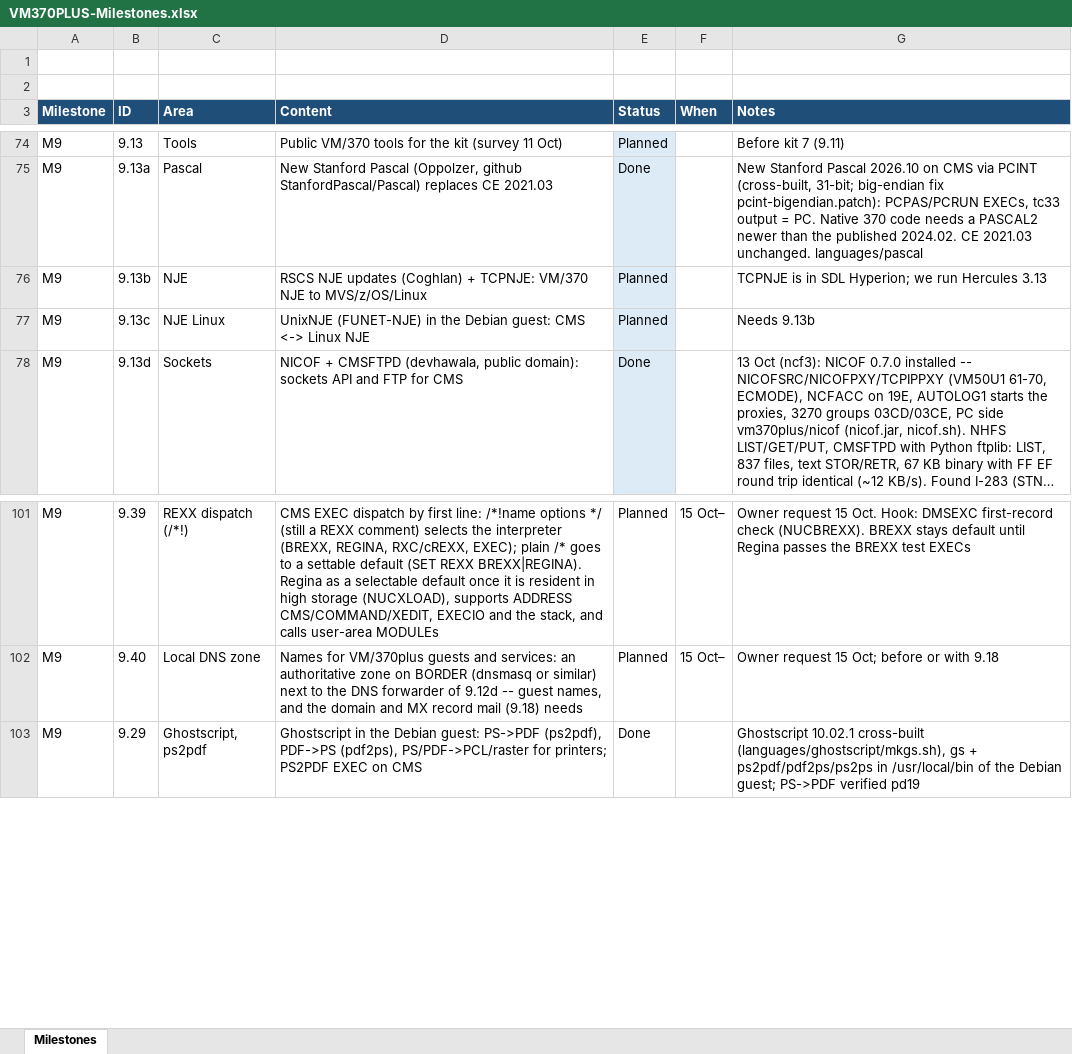
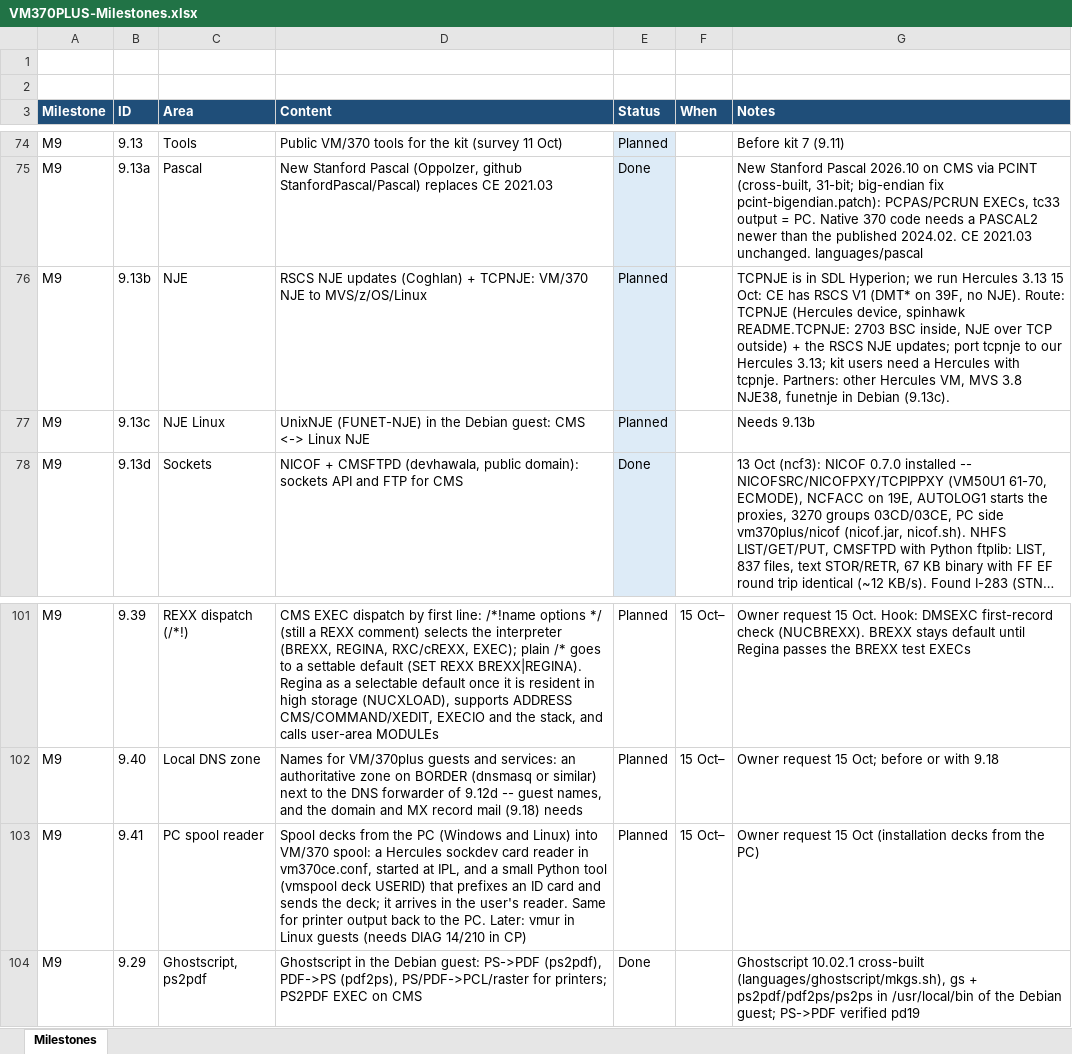
Before and after one commit to mikebeer/vm370plus, an Excel workbook: docs/VM370PLUS-Milestones.xlsx, sheet Milestones, drawn as a sheet; only a part is shown, gaps mark what is left out; long unchanged cells end in …; values as stored, in another font and other column widths than the file's, no borders; the diff names each change by its address in the sheet, - before the commit and + after, or states it on an @@ line.

```diff
--- a/docs/VM370PLUS-Milestones.xlsx (sheet Milestones)
+++ b/docs/VM370PLUS-Milestones.xlsx (sheet Milestones)
-G76 (Notes): …Hercules 3.13
+G76 (Notes): …Hercules 3.13 15 Oct: CE has RSCS V1 (DMT* on 39F, no NJE). Route: TCPNJE (Hercules device, spinhawk README.TCPNJE: 2703 BSC inside, NJE over TCP outside) + the RSCS NJE updates; port tcpnje to our Hercules 3.13; kit users need a Hercules with tcpnje. Partners: other Hercules VM, MVS 3.8 NJE38, funetnje in Debian (9.13c).
+row 103: M9 | 9.41 | PC spool reader | Spool decks from the PC (Windows and Linux) into VM/370 spool: a Hercules sockdev card reader in vm370ce.conf, started at IPL, and a small Python tool (vmspool deck USERID) that prefixes an ID card and sends the deck; it arrives in the user's reader. Same for printer output back to the PC. Later: vmur in Linux guests (needs DIAG 14/210 in CP) | Planned | 15 Oct– | Owner request 15 Oct (installation decks from the PC)
```
Also changed, not shown: 1 other file.
